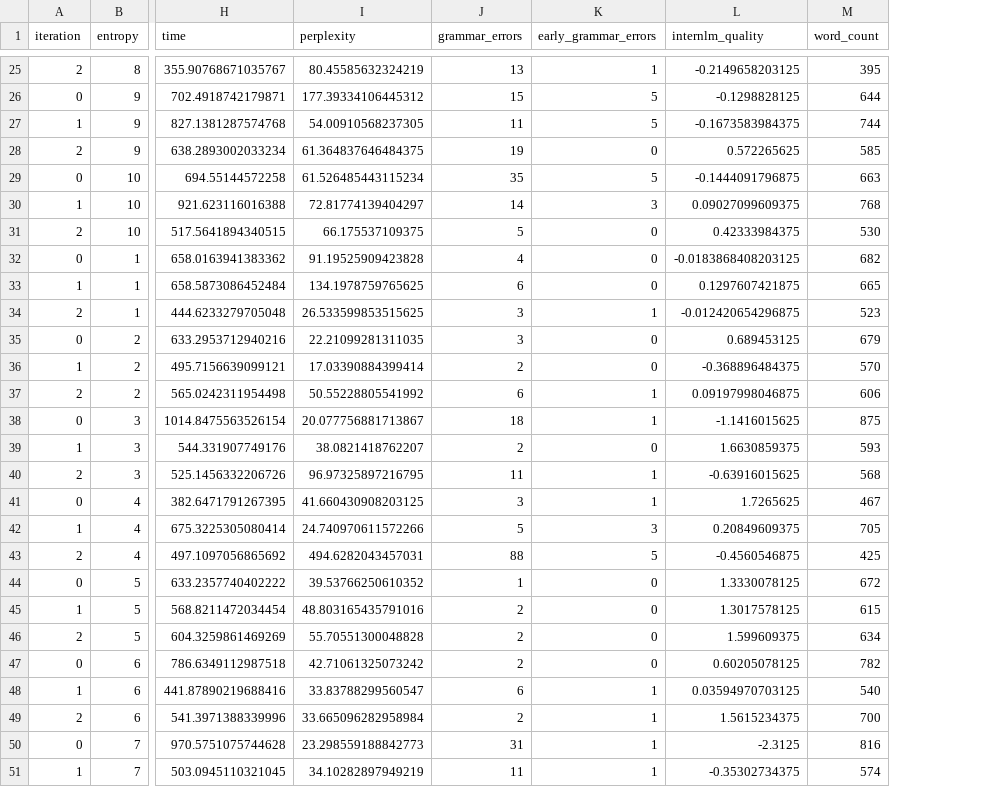
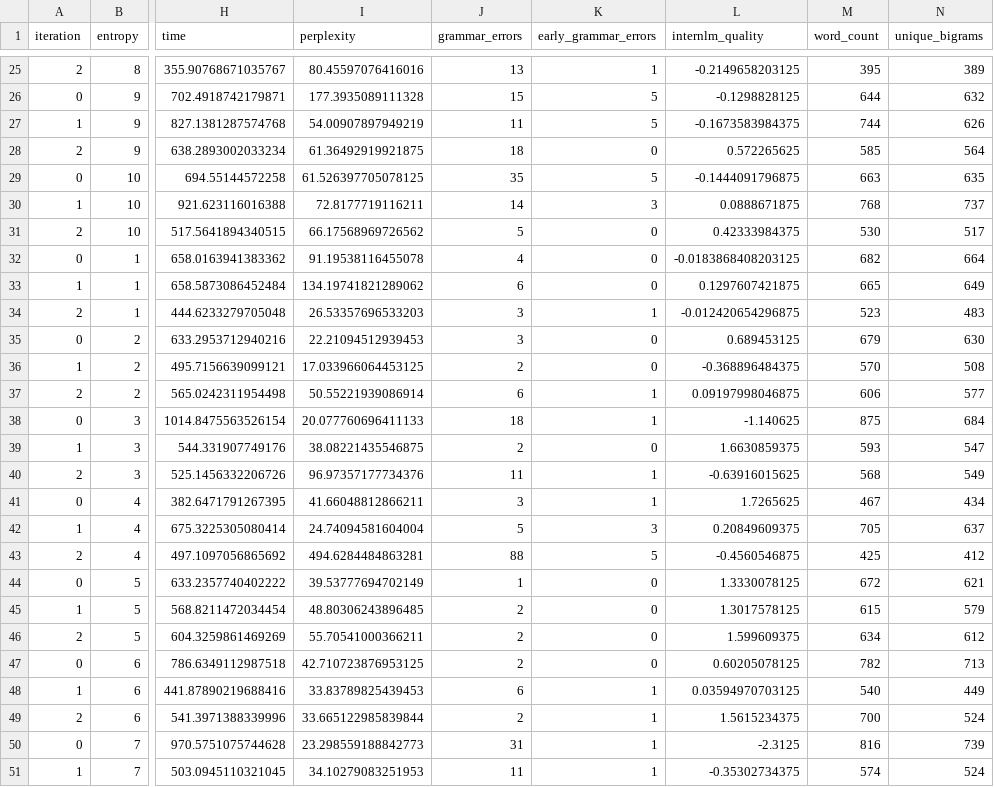
Before and after one commit to fabriceyhc/sandcastles, a CSV file: data/texts/entropy_control_Adaptive.csv, drawn as a sheet; only a part is shown, gaps mark what is left out; the diff covers the shown part only; the diff names each change by its address in the sheet, - before the commit and + after, or states it on an @@ line.

```diff
--- a/data/texts/entropy_control_Adaptive.csv
+++ b/data/texts/entropy_control_Adaptive.csv
+column N (unique_bigrams), rows 25-51: 389 | 632 | 626 | 564 | 635 | 737 | 517 | 664 | 649 | 483 | 630 | 508 | 577 | 684 | 547 | 549 | 434 | 637 | 412 | 621 | 579 | 612 | 713 | 449 | 524 | 739 | 524
-I25 (perplexity): 80.45585632324219
+I25 (perplexity): 80.45597076416016
-I26 (perplexity): 177.39334106445312
+I26 (perplexity): 177.3935089111328
-I27 (perplexity): 54.00910568237305
+I27 (perplexity): 54.00907897949219
-I28 (perplexity): 61.364837646484375
+I28 (perplexity): 61.36492919921875
-J28 (grammar_errors): 19
+J28 (grammar_errors): 18
-I29 (perplexity): 61.526485443115234
+I29 (perplexity): 61.526397705078125
-I30 (perplexity): 72.81774139404297
+I30 (perplexity): 72.8177719116211
-L30 (internlm_quality): 0.09027099609375
+L30 (internlm_quality): 0.0888671875
-I31 (perplexity): 66.175537109375
+I31 (perplexity): 66.17568969726562
-I32 (perplexity): 91.19525909423828
+I32 (perplexity): 91.19538116455078
-I33 (perplexity): 134.1978759765625
+I33 (perplexity): 134.19741821289062
-I34 (perplexity): 26.533599853515625
+I34 (perplexity): 26.53357696533203
-I35 (perplexity): 22.21099281311035
+I35 (perplexity): 22.21094512939453
-I36 (perplexity): 17.03390884399414
+I36 (perplexity): 17.033966064453125
-I37 (perplexity): 50.55228805541992
+I37 (perplexity): 50.55221939086914
-I38 (perplexity): 20.077756881713867
+I38 (perplexity): 20.077760696411133
-L38 (internlm_quality): -1.1416015625
+L38 (internlm_quality): -1.140625
-I39 (perplexity): 38.0821418762207
+I39 (perplexity): 38.08221435546875
-I40 (perplexity): 96.97325897216795
+I40 (perplexity): 96.97357177734376
-I41 (perplexity): 41.660430908203125
+I41 (perplexity): 41.66048812866211
-I42 (perplexity): 24.740970611572266
+I42 (perplexity): 24.74094581604004
-I43 (perplexity): 494.6282043457031
+I43 (perplexity): 494.6284484863281
-I44 (perplexity): 39.53766250610352
+I44 (perplexity): 39.53777694702149
-I45 (perplexity): 48.803165435791016
+I45 (perplexity): 48.80306243896485
-I46 (perplexity): 55.70551300048828
+I46 (perplexity): 55.70541000366211
-I47 (perplexity): 42.71061325073242
+I47 (perplexity): 42.710723876953125
-I48 (perplexity): 33.83788299560547
+I48 (perplexity): 33.83789825439453
-I49 (perplexity): 33.665096282958984
+I49 (perplexity): 33.665122985839844
-I51 (perplexity): 34.10282897949219
+I51 (perplexity): 34.10279083251953
```
Also changed, not shown: 75 edited cells elsewhere in this file, data/texts/entropy_control_GPT4o_unwatermarked.csv, data/texts/entropy_control_KGW.csv, 5 other files.
